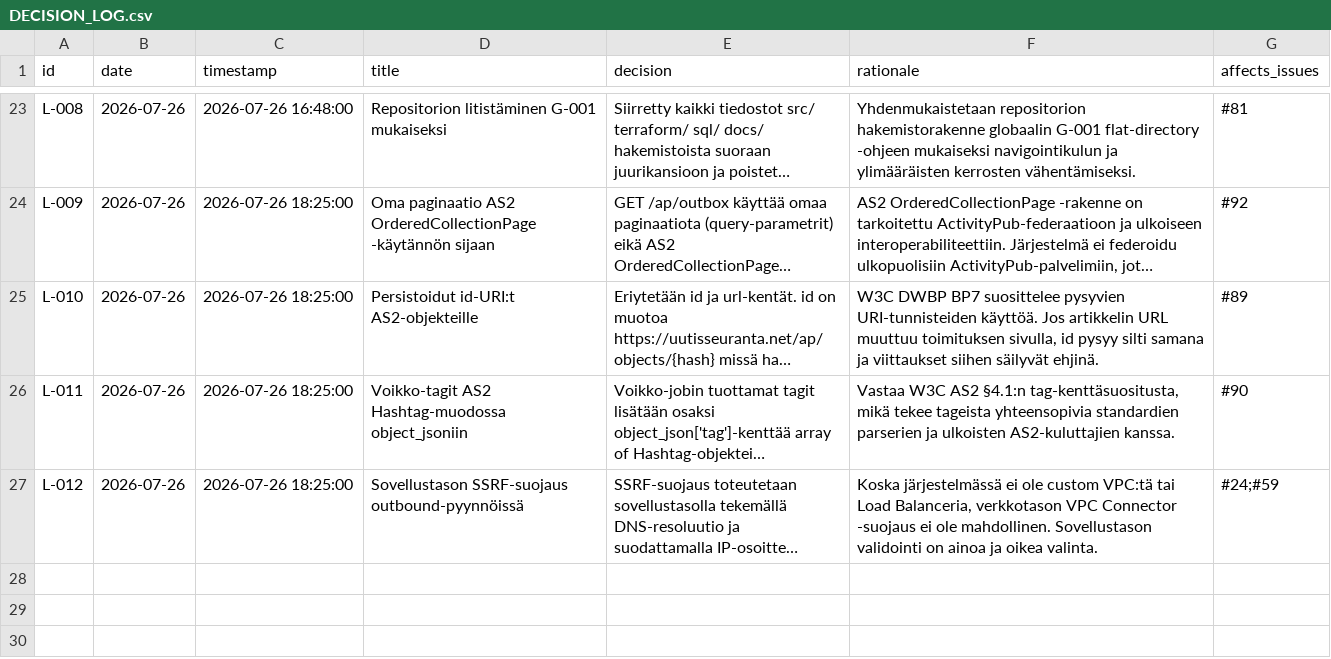
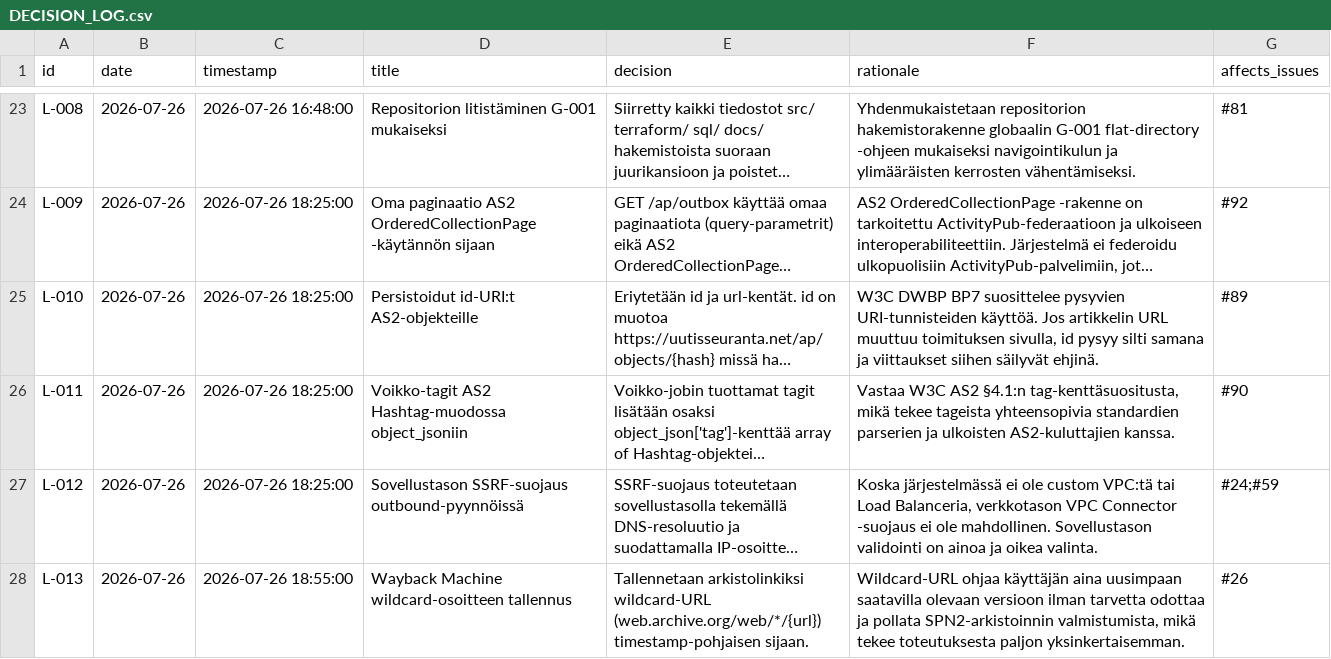
Before and after one commit to uutisseuranta/bq-activitystreams, a CSV file: DECISION_LOG.csv, drawn as a sheet; only a part is shown, gaps mark what is left out; long unchanged cells end in …; the diff names each change by its address in the sheet, - before the commit and + after, or states it on an @@ line.

Commit message:
docs: document Wayback Machine wildcard archiving and L-013 decision

```diff
--- a/DECISION_LOG.csv
+++ b/DECISION_LOG.csv
+row 28: L-013 | 2026-07-26 | 2026-07-26 18:55:00 | Wayback Machine wildcard-osoitteen tallennus | Tallennetaan arkistolinkiksi wildcard-URL (web.archive.org/web/*/{url}) timestamp-pohjaisen sijaan. | Wildcard-URL ohjaa käyttäjän aina uusimpaan saatavilla olevaan versioon ilman tarvetta odottaa ja pollata SPN2-arkistoinnin valmistumista, mikä tekee toteutuksesta paljon yksinkertaisemman. | #26
```
Also changed, not shown: 1 other file.
